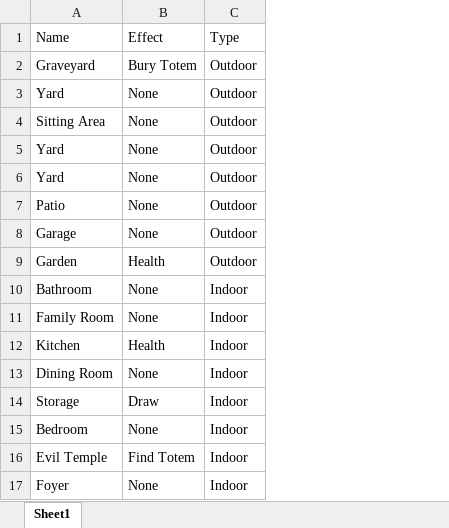
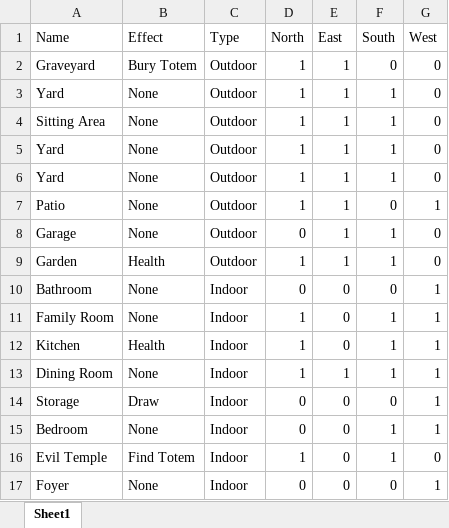
Before and after one commit to CameronAronsen/Zombie-In-My-Pocket, an Excel workbook: Tiles.xlsx, sheet Sheet1, drawn as a sheet; values as stored, in another font and other column widths than the file's, no borders; the diff names each change by its address in the sheet, - before the commit and + after, or states it on an @@ line.

Commit message:
Tile rotation and doors fixed

```diff
--- a/Tiles.xlsx (sheet Sheet1)
+++ b/Tiles.xlsx (sheet Sheet1)
+column D (North), rows 2-17: 1 | 1 | 1 | 1 | 1 | 1 | 0 | 1 | 0 | 1 | 1 | 1 | 0 | 0 | 1 | 0
+column E (East), rows 2-17: 1 | 1 | 1 | 1 | 1 | 1 | 1 | 1 | 0 | 0 | 0 | 1 | 0 | 0 | 0 | 0
+column F (South), rows 2-17: 0 | 1 | 1 | 1 | 1 | 0 | 1 | 1 | 0 | 1 | 1 | 1 | 0 | 1 | 1 | 0
+column G (West), rows 2-17: 0 | 0 | 0 | 0 | 0 | 1 | 0 | 0 | 1 | 1 | 1 | 1 | 1 | 1 | 0 | 1
```
Also changed, not shown: 2 other files.
